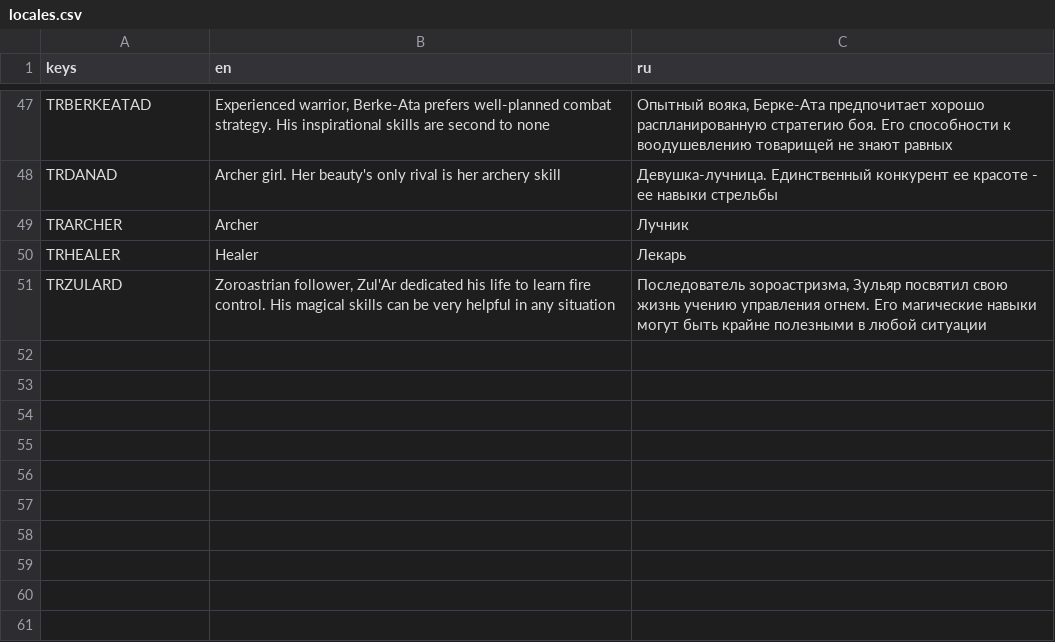
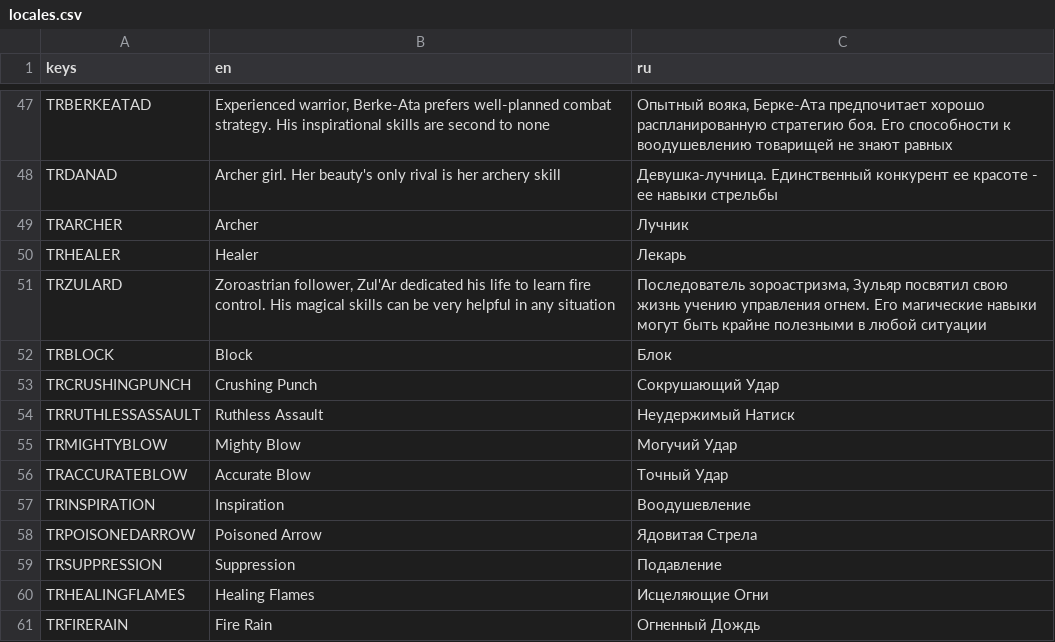
Before and after one commit to AlexKerb25/Jigits-of-the-Great-Steppe, a CSV file: locales/locales.csv, drawn as a sheet; only a part is shown, gaps mark what is left out; the diff names each change by its address in the sheet, - before the commit and + after, or states it on an @@ line.

```diff
--- a/locales/locales.csv
+++ b/locales/locales.csv
+row 52: TRBLOCK | Block | Блок
+row 53: TRCRUSHINGPUNCH | Crushing Punch | Сокрушающий Удар
+row 54: TRRUTHLESSASSAULT | Ruthless Assault | Неудержимый Натиск
+row 55: TRMIGHTYBLOW | Mighty Blow | Могучий Удар
+row 56: TRACCURATEBLOW | Accurate Blow | Точный Удар
+row 57: TRINSPIRATION | Inspiration | Воодушевление
+row 58: TRPOISONEDARROW | Poisoned Arrow | Ядовитая Стрела
+row 59: TRSUPPRESSION | Suppression | Подавление
+row 60: TRHEALINGFLAMES | Healing Flames | Исцеляющие Огни
+row 61: TRFIRERAIN | Fire Rain | Огненный Дождь
```
Also changed, not shown: 16 other files.
